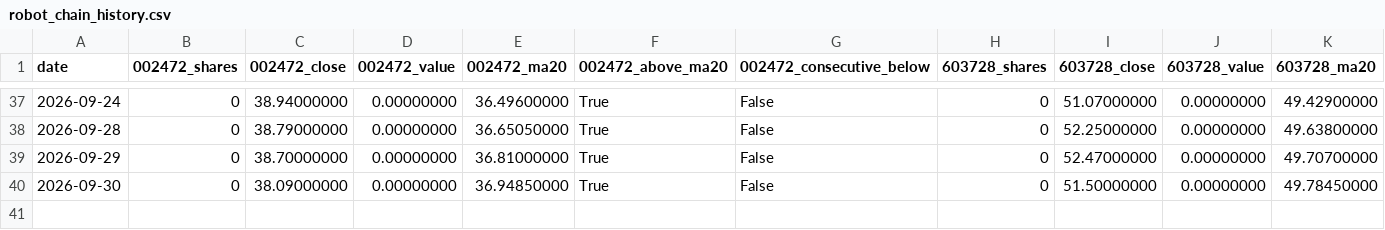
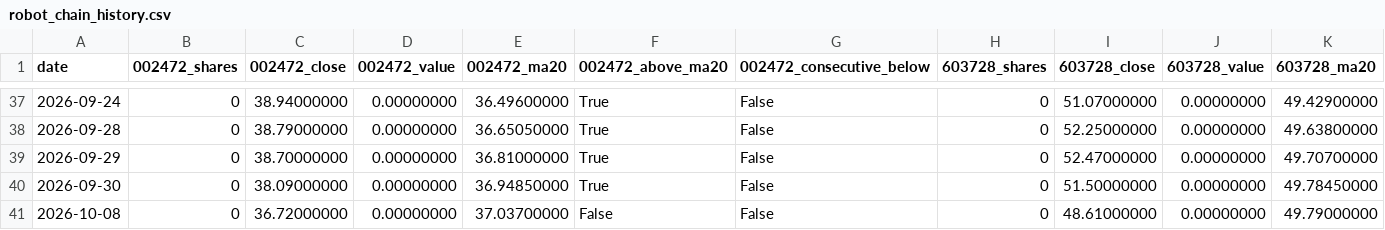
Before and after one commit to GCUeason/robot-quant, a CSV file: data/robot_chain_history.csv, drawn as a sheet; only a part is shown, gaps mark what is left out; rows hold the shown columns only; the diff names each change by its address in the sheet, - before the commit and + after, or states it on an @@ line.

```diff
--- a/data/robot_chain_history.csv
+++ b/data/robot_chain_history.csv
+row 41: 2026-10-08 | 0 | 36.72000000 | 0.00000000 | 37.03700000 | False | False | 0 | 48.61000000 | 0.00000000 | 49.79000000
```
Also changed, not shown: data/portfolio_history.csv, 6 other files.
